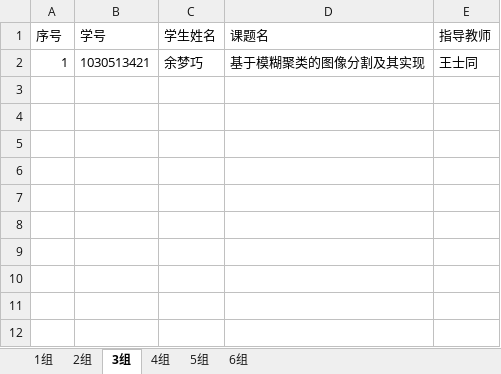
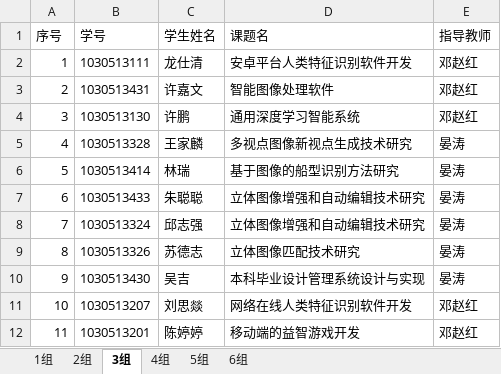
Before and after one commit to WyvonJ/GDMS, an Excel workbook: server/files/download/MidGroup.xlsx, sheet 3组, drawn as a sheet; values as stored, in another font and other column widths than the file's, no borders; removed rows and columns are numbered as before the commit, all else as after; the diff names each change by its address in the sheet, - before the commit and + after, or states it on an @@ line.

```diff
--- a/server/files/download/MidGroup.xlsx (sheet 3组)
+++ b/server/files/download/MidGroup.xlsx (sheet 3组)
-row 2: 1 | 1030513421 | 余梦巧 | 基于模糊聚类的图像分割及其实现 | 王士同
+row 2: 1 | 1030513111 | 龙仕清 | 安卓平台人类特征识别软件开发 | 邓赵红
+row 3: 2 | 1030513431 | 许嘉文 | 智能图像处理软件 | 邓赵红
+row 4: 3 | 1030513130 | 许鹏 | 通用深度学习智能系统 | 邓赵红
+row 5: 4 | 1030513328 | 王家麟 | 多视点图像新视点生成技术研究 | 晏涛
+row 6: 5 | 1030513414 | 林瑞 | 基于图像的船型识别方法研究 | 晏涛
+row 7: 6 | 1030513433 | 朱聪聪 | 立体图像增强和自动编辑技术研究 | 晏涛
+row 8: 7 | 1030513324 | 邱志强 | 立体图像增强和自动编辑技术研究 | 晏涛
+row 9: 8 | 1030513326 | 苏德志 | 立体图像匹配技术研究 | 晏涛
+row 10: 9 | 1030513430 | 吴吉 | 本科毕业设计管理系统设计与实现 | 晏涛
+row 11: 10 | 1030513207 | 刘思燚 | 网络在线人类特征识别软件开发 | 邓赵红
+row 12: 11 | 1030513201 | 陈婷婷 | 移动端的益智游戏开发 | 邓赵红
```
Also changed, not shown: sheet 1组, sheet 2组, sheet 6组, sheet 5组, sheet 4组, server/files/download/FinalResult.xlsx, server/files/download/SelectedResult.xlsx, 29 other files.
